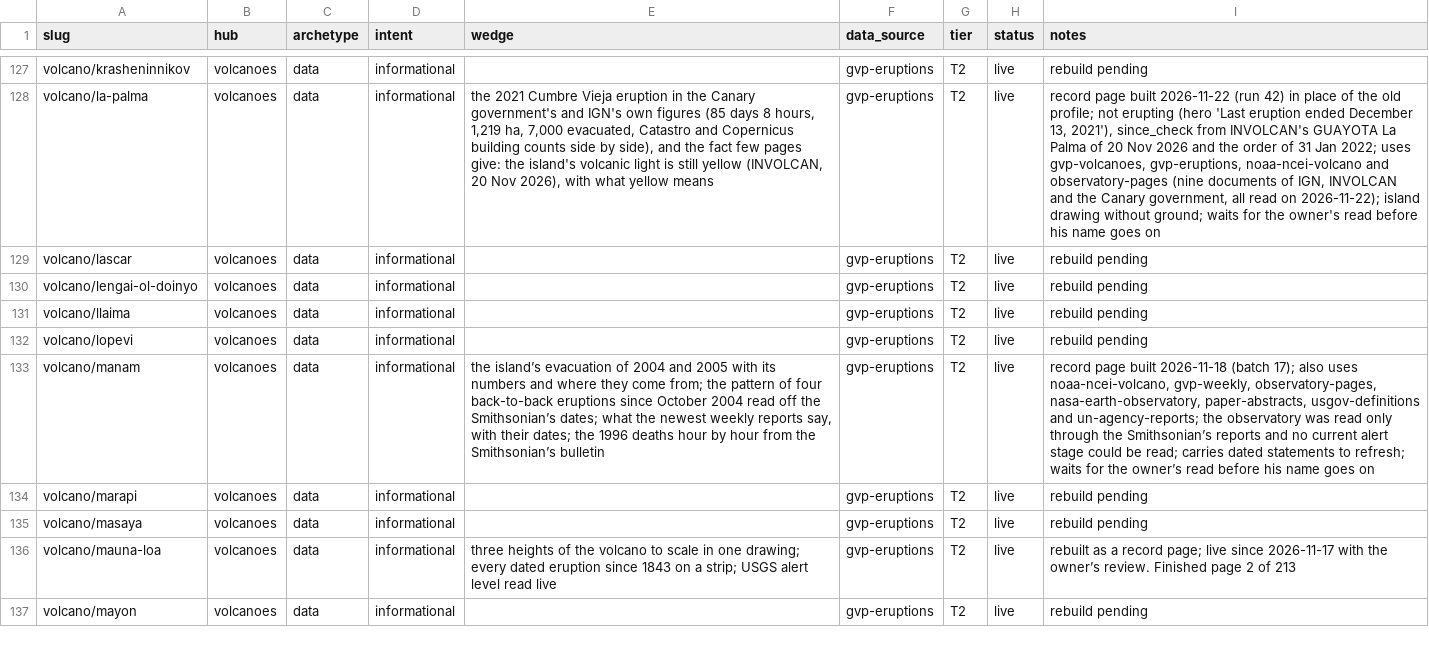
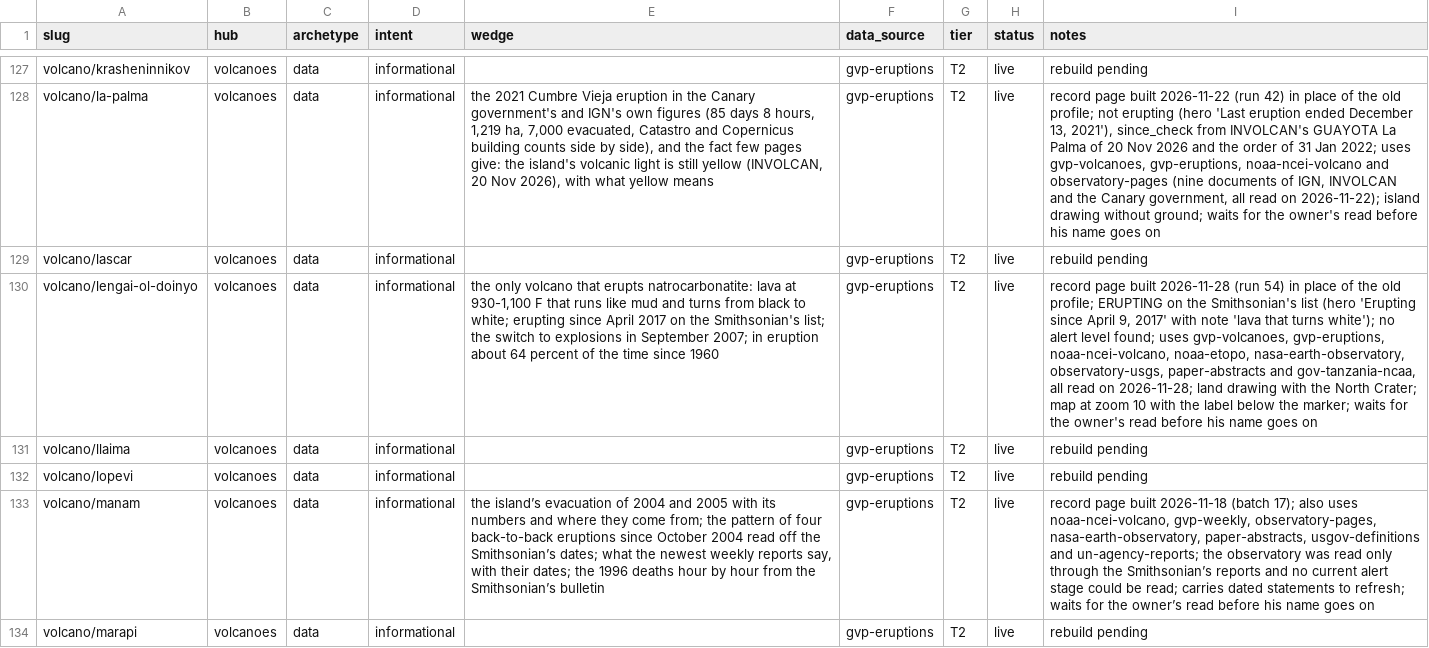
Before and after one commit to Mapstor/volcanoatlas, a CSV file: research/page-map.csv, drawn as a sheet; only a part is shown, gaps mark what is left out; the shorter side is filled out with more unchanged rows; the diff names each change by its address in the sheet, - before the commit and + after, or states it on an @@ line.

```diff
--- a/research/page-map.csv
+++ b/research/page-map.csv
-E130 (wedge): (empty)
+E130 (wedge): the only volcano that erupts natrocarbonatite: lava at 930-1,100 F that runs like mud and turns from black to white; erupting since April 2017 on the Smithsonian's list; the switch to explosions in September 2007; in eruption about 64 percent of the time since 1960
-I130 (notes): rebuild pending
+I130 (notes): record page built 2026-11-28 (run 54) in place of the old profile; ERUPTING on the Smithsonian's list (hero 'Erupting since April 9, 2017' with note 'lava that turns white'); no alert level found; uses gvp-volcanoes, gvp-eruptions, noaa-ncei-volcano, noaa-etopo, nasa-earth-observatory, observatory-usgs, paper-abstracts and gov-tanzania-ncaa, all read on 2026-11-28; land drawing with the North Crater; map at zoom 10 with the label below the marker; waits for the owner's read before his name goes on
```
Also changed, not shown: research/data-sources.csv, 4 other files.
